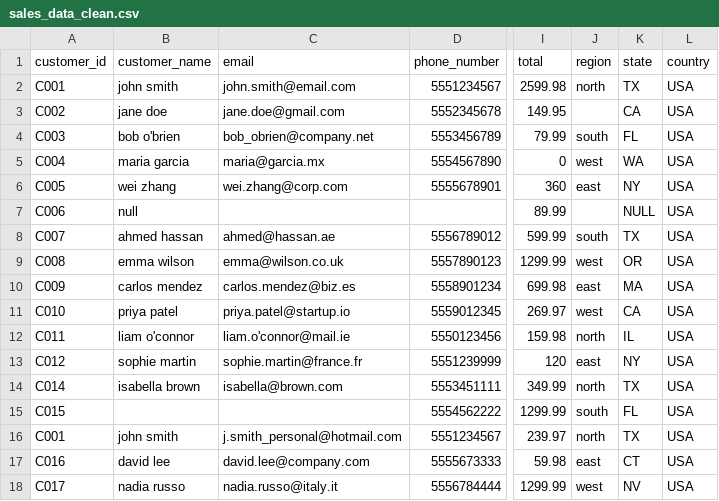
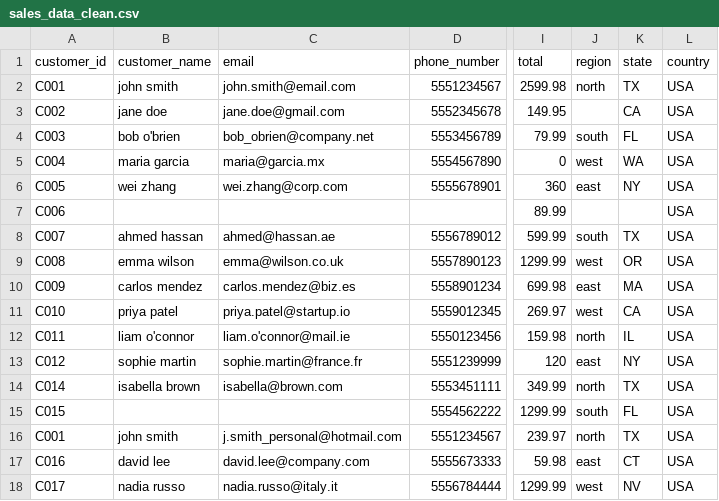
Before and after one commit to sunanda-thompson/Data-Analytics, a CSV file: Data-Cleaning-Project/sales_data_clean.csv, drawn as a sheet; only a part is shown, gaps mark what is left out; the diff names each change by its address in the sheet, - before the commit and + after, or states it on an @@ line.

Commit message:
Update sales_data_clean.csv

```diff
--- a/Data-Cleaning-Project/sales_data_clean.csv
+++ b/Data-Cleaning-Project/sales_data_clean.csv
-B7 (customer_name): null
+B7 (customer_name): (empty)
-K7 (state): NULL
+K7 (state): (empty)
```
